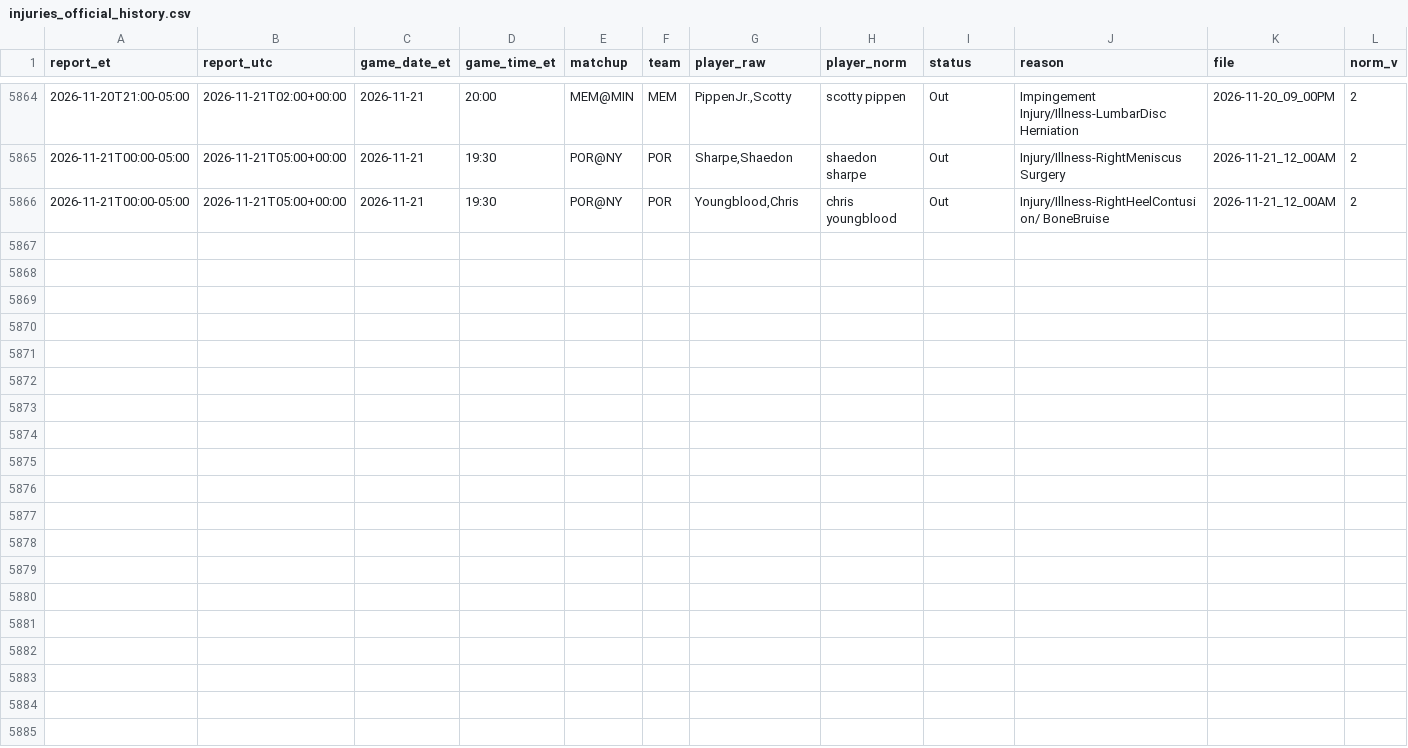
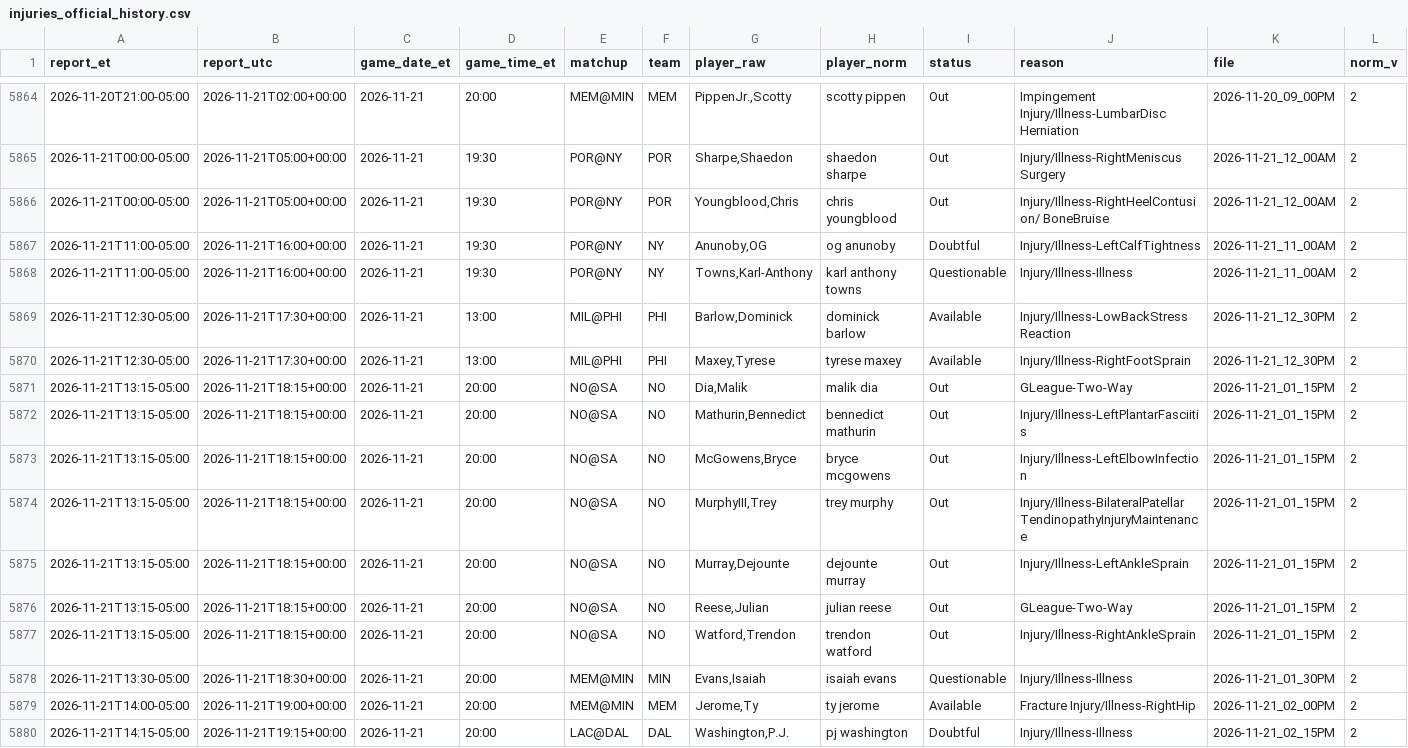
Before and after one commit to ryan7zoom/nba-props, a CSV file: data/injuries_official_history.csv, drawn as a sheet; only a part is shown, gaps mark what is left out.

```diff
--- a/data/injuries_official_history.csv
+++ b/data/injuries_official_history.csv
@@ -5866 +5866,15 @@ report_et,report_utc,game_date_et,game_time_et,matchup,team,player_raw,player_no
 2026-11-21T00:00-05:00,2026-11-21T05:00+00:00,2026-11-21,19:30,POR@NY,POR,"Youngblood,Chris",chris youngblood,Out,Injury/Illness-RightHeelContusion/ BoneBruise,2026-11-21_12_00AM,2
+2026-11-21T11:00-05:00,2026-11-21T16:00+00:00,2026-11-21,19:30,POR@NY,NY,"Anunoby,OG",og anunoby,Doubtful,Injury/Illness-LeftCalfTightness,2026-11-21_11_00AM,2
+2026-11-21T11:00-05:00,2026-11-21T16:00+00:00,2026-11-21,19:30,POR@NY,NY,"Towns,Karl-Anthony",karl anthony towns,Questionable,Injury/Illness-Illness,2026-11-21_11_00AM,2
+2026-11-21T12:30-05:00,2026-11-21T17:30+00:00,2026-11-21,13:00,MIL@PHI,PHI,"Barlow,Dominick",dominick barlow,Available,Injury/Illness-LowBackStress Reaction,2026-11-21_12_30PM,2
+2026-11-21T12:30-05:00,2026-11-21T17:30+00:00,2026-11-21,13:00,MIL@PHI,PHI,"Maxey,Tyrese",tyrese maxey,Available,Injury/Illness-RightFootSprain,2026-11-21_12_30PM,2
+2026-11-21T13:15-05:00,2026-11-21T18:15+00:00,2026-11-21,20:00,NO@SA,NO,"Dia,Malik",malik dia,Out,GLeague-Two-Way,2026-11-21_01_15PM,2
+2026-11-21T13:15-05:00,2026-11-21T18:15+00:00,2026-11-21,20:00,NO@SA,NO,"Mathurin,Bennedict",bennedict mathurin,Out,Injury/Illness-LeftPlantarFasciitis,2026-11-21_01_15PM,2
+2026-11-21T13:15-05:00,2026-11-21T18:15+00:00,2026-11-21,20:00,NO@SA,NO,"McGowens,Bryce",bryce mcgowens,Out,Injury/Illness-LeftElbowInfection,2026-11-21_01_15PM,2
+2026-11-21T13:15-05:00,2026-11-21T18:15+00:00,2026-11-21,20:00,NO@SA,NO,"MurphyIII,Trey",trey murphy,Out,Injury/Illness-BilateralPatellar TendinopathyInjuryMaintenance,2026-11-21_01_15PM,2
+2026-11-21T13:15-05:00,2026-11-21T18:15+00:00,2026-11-21,20:00,NO@SA,NO,"Murray,Dejounte",dejounte murray,Out,Injury/Illness-LeftAnkleSprain,2026-11-21_01_15PM,2
+2026-11-21T13:15-05:00,2026-11-21T18:15+00:00,2026-11-21,20:00,NO@SA,NO,"Reese,Julian",julian reese,Out,GLeague-Two-Way,2026-11-21_01_15PM,2
+2026-11-21T13:15-05:00,2026-11-21T18:15+00:00,2026-11-21,20:00,NO@SA,NO,"Watford,Trendon",trendon watford,Out,Injury/Illness-RightAnkleSprain,2026-11-21_01_15PM,2
+2026-11-21T13:30-05:00,2026-11-21T18:30+00:00,2026-11-21,20:00,MEM@MIN,MIN,"Evans,Isaiah",isaiah evans,Questionable,Injury/Illness-Illness,2026-11-21_01_30PM,2
+2026-11-21T14:00-05:00,2026-11-21T19:00+00:00,2026-11-21,20:00,MEM@MIN,MEM,"Jerome,Ty",ty jerome,Available,Fracture Injury/Illness-RightHip,2026-11-21_02_00PM,2
+2026-11-21T14:15-05:00,2026-11-21T19:15+00:00,2026-11-21,20:00,LAC@DAL,DAL,"Washington,P.J.",pj washington,Doubtful,Injury/Illness-Illness,2026-11-21_02_15PM,2
```
Also changed, not shown: data/injuries_latest.csv, data/injuries_official_latest.csv, 26 other files.
